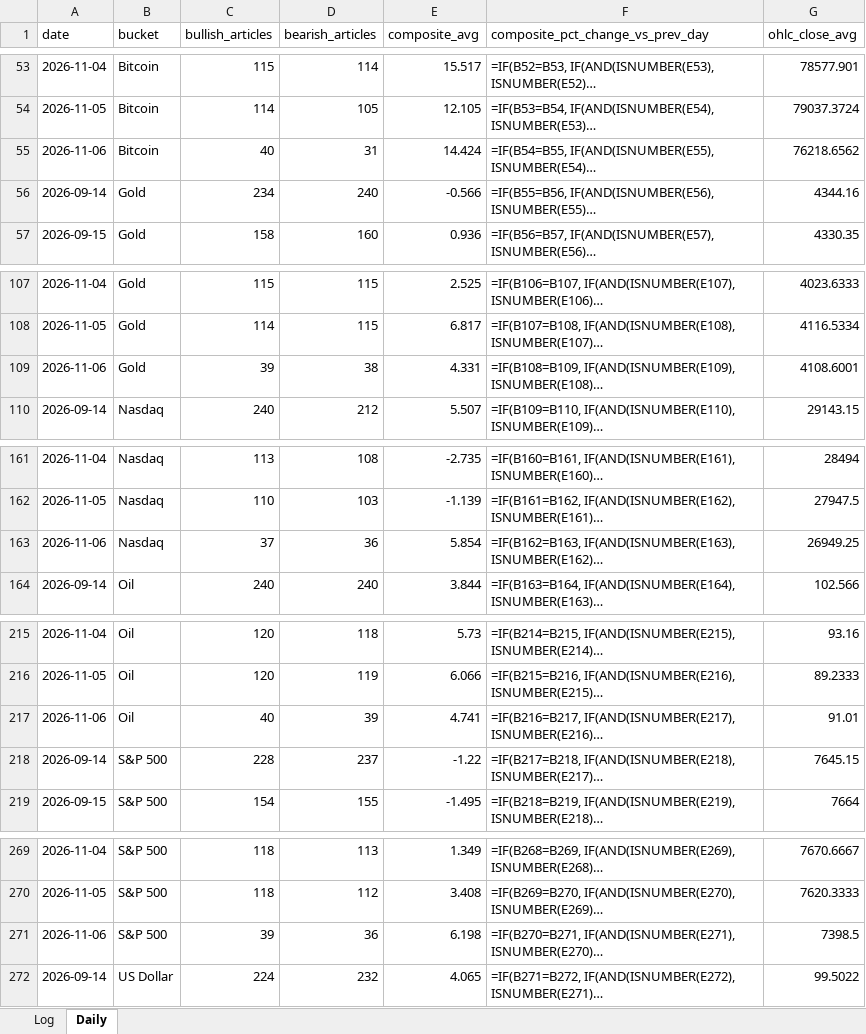
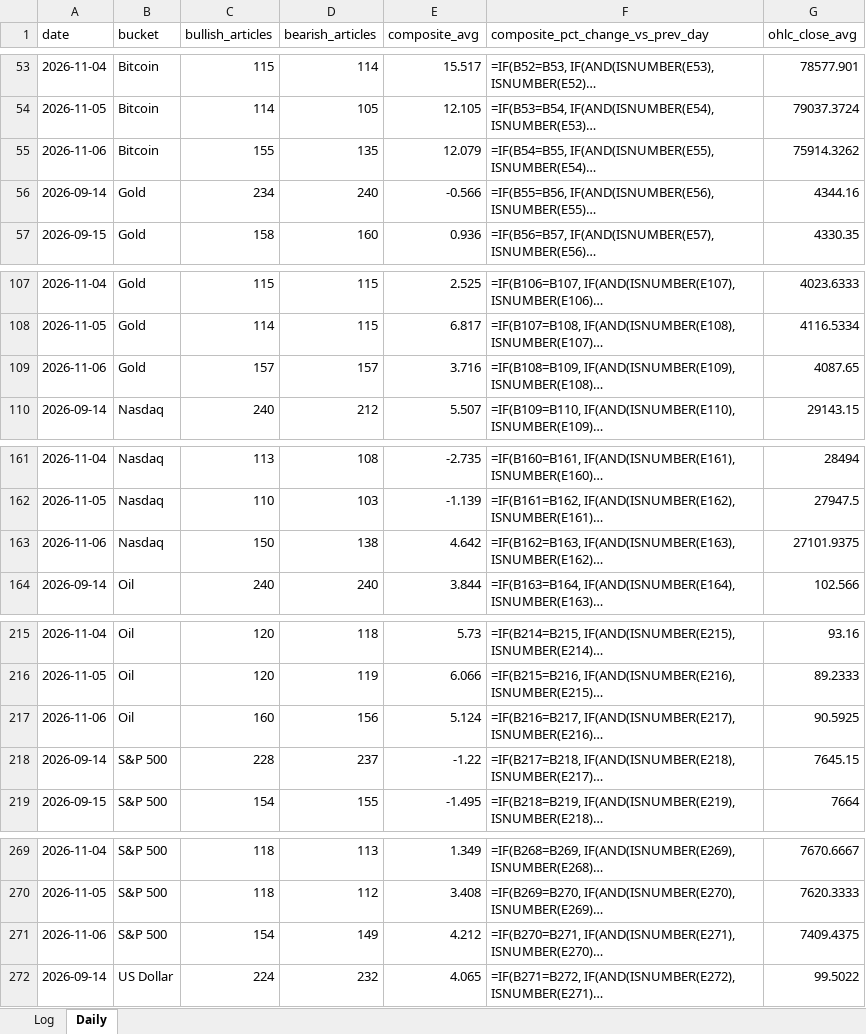
Before and after one commit to Jamesssurfer/AssetsNews_Sentiment, an Excel workbook: data/asset_sentiment_log.xlsx, sheet Daily, drawn as a sheet; only a part is shown, gaps mark what is left out; long unchanged cells end in …; values as stored, in another font and other column widths than the file's, no borders; formulas without a stored value are shown as written; the diff covers the shown part only; the diff names each change by its address in the sheet, - before the commit and + after, or states it on an @@ line.

```diff
--- a/data/asset_sentiment_log.xlsx (sheet Daily)
+++ b/data/asset_sentiment_log.xlsx (sheet Daily)
-C55 (bullish_articles): 40
+C55 (bullish_articles): 155
-D55 (bearish_articles): 31
+D55 (bearish_articles): 135
-E55 (composite_avg): 14.424
+E55 (composite_avg): 12.079
-G55 (ohlc_close_avg): 76218.6562
+G55 (ohlc_close_avg): 75914.3262
-C109 (bullish_articles): 39
+C109 (bullish_articles): 157
-D109 (bearish_articles): 38
+D109 (bearish_articles): 157
-E109 (composite_avg): 4.331
+E109 (composite_avg): 3.716
-G109 (ohlc_close_avg): 4108.6001
+G109 (ohlc_close_avg): 4087.65
-C163 (bullish_articles): 37
+C163 (bullish_articles): 150
-D163 (bearish_articles): 36
+D163 (bearish_articles): 138
-E163 (composite_avg): 5.854
+E163 (composite_avg): 4.642
-G163 (ohlc_close_avg): 26949.25
+G163 (ohlc_close_avg): 27101.9375
-C217 (bullish_articles): 40
+C217 (bullish_articles): 160
-D217 (bearish_articles): 39
+D217 (bearish_articles): 156
-E217 (composite_avg): 4.741
+E217 (composite_avg): 5.124
-G217 (ohlc_close_avg): 91.01
+G217 (ohlc_close_avg): 90.5925
-C271 (bullish_articles): 39
+C271 (bullish_articles): 154
-D271 (bearish_articles): 36
+D271 (bearish_articles): 149
-E271 (composite_avg): 6.198
+E271 (composite_avg): 4.212
-G271 (ohlc_close_avg): 7398.5
+G271 (ohlc_close_avg): 7409.4375
```
Also changed, not shown: 4 edited cells elsewhere in this sheet, 1 other file.
